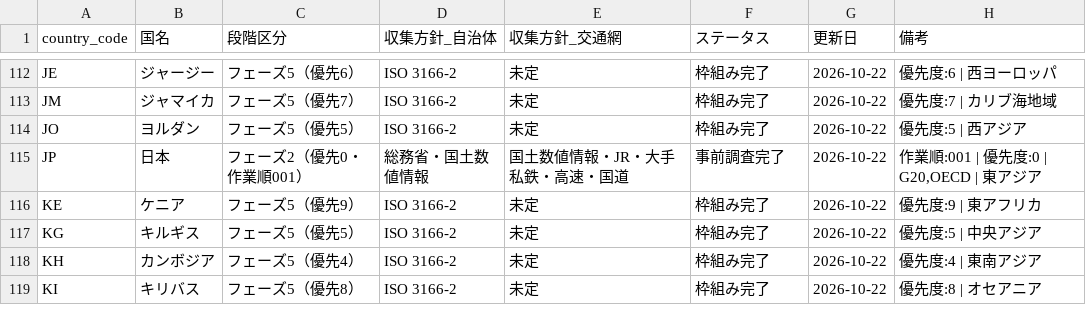
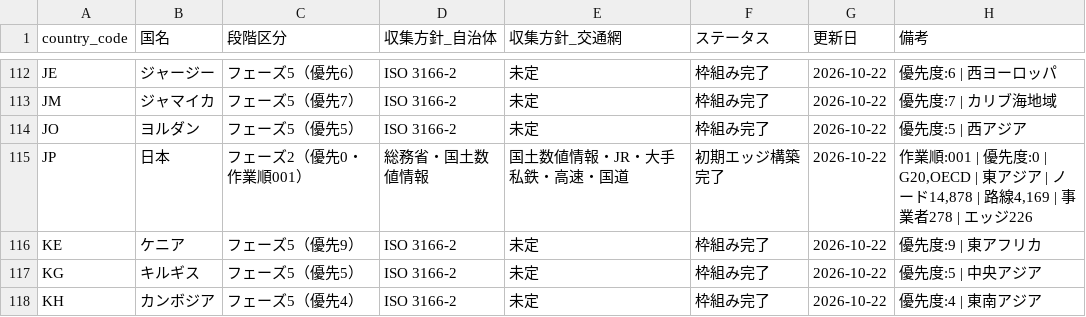
Before and after one commit to sasamichi/PJT_Main, a CSV file: data/master/country_progress.csv, drawn as a sheet; only a part is shown, gaps mark what is left out; the shorter side is filled out with more unchanged rows.

Commit message:
feat(jp): complete Phase 2 transport data collection, build 226 initial edges, and update admin/server APIs

```diff
--- a/data/master/country_progress.csv
+++ b/data/master/country_progress.csv
@@ -114,3 +114,3 @@ JM,ジャマイカ,フェーズ5（優先7）,ISO 3166-2,未定,枠組み完了,
 JO,ヨルダン,フェーズ5（優先5）,ISO 3166-2,未定,枠組み完了,2026-10-22,優先度:5 | 西アジア
-JP,日本,フェーズ2（優先0・作業順001）,総務省・国土数値情報,国土数値情報・JR・大手私鉄・高速・国道,事前調査完了,2026-10-22,"作業順:001 | 優先度:0 | G20,OECD | 東アジア"
+JP,日本,フェーズ2（優先0・作業順001）,総務省・国土数値情報,国土数値情報・JR・大手私鉄・高速・国道,初期エッジ構築完了,2026-10-22,"作業順:001 | 優先度:0 | G20,OECD | 東アジア | ノード14,878 | 路線4,169 | 事業者278 | エッジ226"
 KE,ケニア,フェーズ5（優先9）,ISO 3166-2,未定,枠組み完了,2026-10-22,優先度:9 | 東アフリカ
```
Also changed, not shown: 7 other files.
